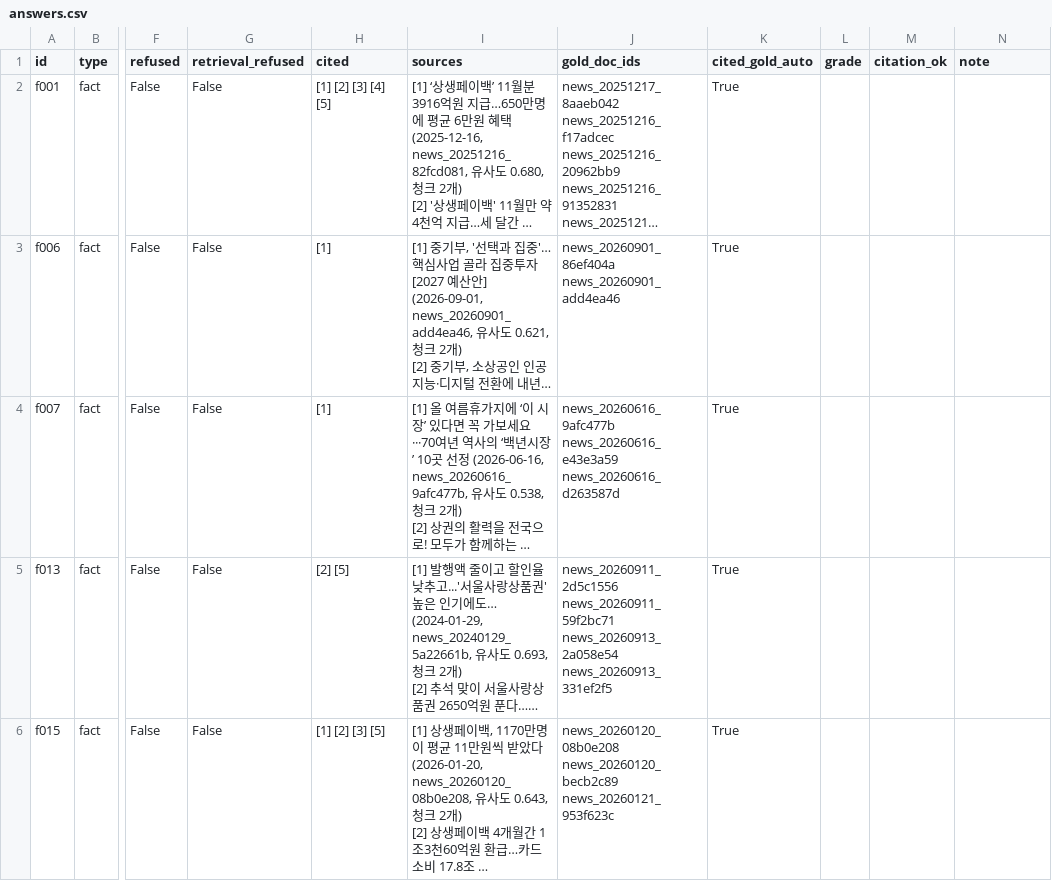
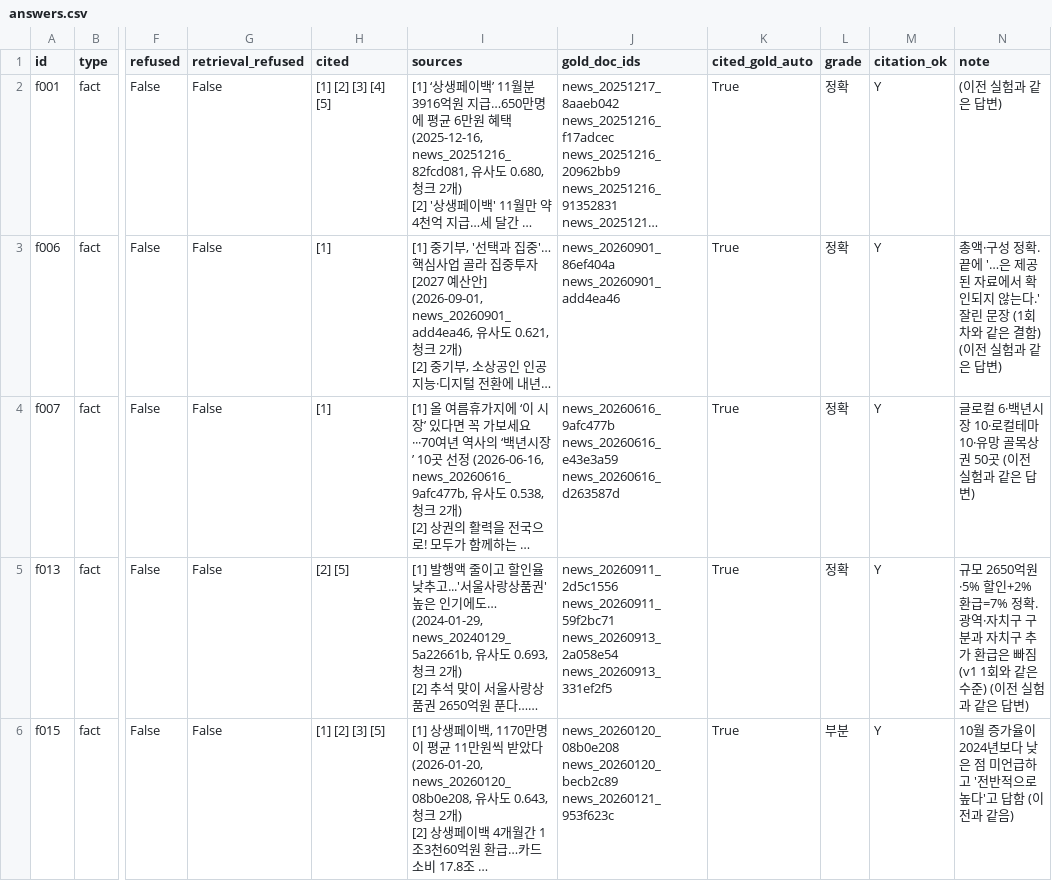
Before and after one commit to Hyeonwoo01/mini_project3, a CSV file: eval/results/20261105-1125_hybrid-c500-ctx2-kb3-ad-r2/answers.csv, drawn as a sheet; only a part is shown, gaps mark what is left out; long unchanged cells end in …; the diff covers the shown part only; the diff names each change by its address in the sheet, - before the commit and + after, or states it on an @@ line.

Commit message:
Grade the answer-evidence date runs and record them as not adopted
Retrieval matched the reports baseline, and t007 gave the payment start
date in all three runs (partial x3 to correct x3). Accuracy was 67.6% in
every run against a baseline range of 61.8-67.6%, with f013 also
improving. f016, however, dropped from correct to partial in two of
three runs by omitting the no-gifting restriction on card purchases.
The baseline had the same omission once and the evidence was unchanged,
so this may be generation noise, but criterion 3 is applied as written.

The option stays off by default, and a check on questions outside the
evaluation set is listed as the follow-up.

```diff
--- a/eval/results/20261105-1125_hybrid-c500-ctx2-kb3-ad-r2/answers.csv
+++ b/eval/results/20261105-1125_hybrid-c500-ctx2-kb3-ad-r2/answers.csv
-L2:L5 (grade): (empty)
+L2:L5 (grade): 정확
-M2:M6 (citation_ok): (empty)
+M2:M6 (citation_ok): Y
-N2 (note): (empty)
+N2 (note): (이전 실험과 같은 답변)
-N3 (note): (empty)
+N3 (note): 총액·구성 정확. 끝에 '…은 제공된 자료에서 확인되지 않는다.' 잘린 문장 (1회차와 같은 결함) (이전 실험과 같은 답변)
-N4 (note): (empty)
+N4 (note): 글로컬 6·백년시장 10·로컬테마 10·유망 골목상권 50곳 (이전 실험과 같은 답변)
-N5 (note): (empty)
+N5 (note): 규모 2650억원·5% 할인+2% 환급=7% 정확. 광역·자치구 구분과 자치구 추가 환급은 빠짐 (v1 1회와 같은 수준) (이전 실험과 같은 답변)
-L6 (grade): (empty)
+L6 (grade): 부분
-N6 (note): (empty)
+N6 (note): 10월 증가율이 2024년보다 낮은 점 미언급하고 '전반적으로 높다'고 답함 (이전과 같음)
```
Also changed, not shown: 105 edited cells elsewhere in this file, eval/results/20261105-1120_hybrid-c500-ctx2-kb3-ad-r1/answers.csv, eval/results/20261105-1129_hybrid-c500-ctx2-kb3-ad-r3/answers.csv, 6 other files.
